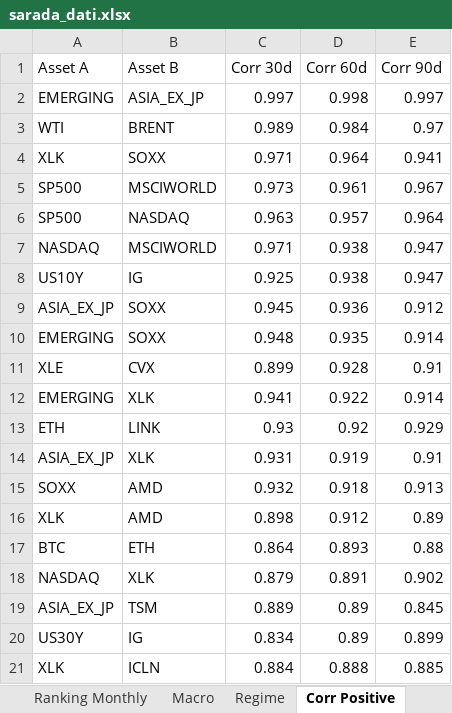
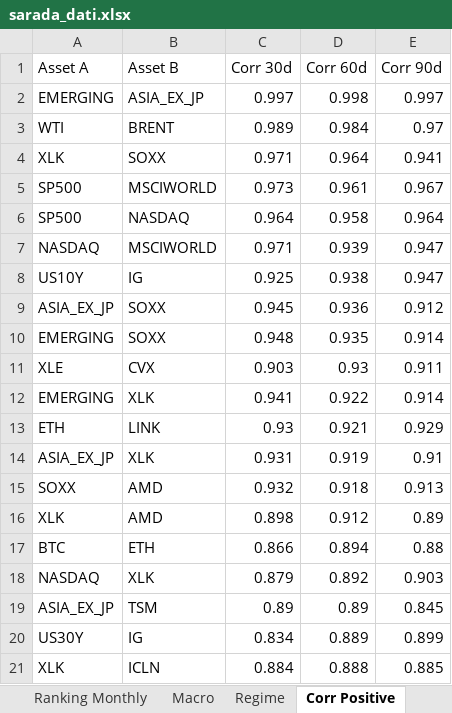
Before and after one commit to giapal96-star/jennifer-trading-dashbord, an Excel workbook: docs/sarada_dati.xlsx, sheet Corr Positive, drawn as a sheet; values as stored, in another font and other column widths than the file's, no borders; removed rows and columns are numbered as before the commit, all else as after; the diff names each change by its address in the sheet, - before the commit and + after, or states it on an @@ line.

```diff
--- a/docs/sarada_dati.xlsx (sheet Corr Positive)
+++ b/docs/sarada_dati.xlsx (sheet Corr Positive)
-C6 (Corr 30d): 0.963
+C6 (Corr 30d): 0.964
-D6 (Corr 60d): 0.957
+D6 (Corr 60d): 0.958
-D7 (Corr 60d): 0.938
+D7 (Corr 60d): 0.939
-row 11: XLE | CVX | 0.899 | 0.928 | 0.91
+row 11: XLE | CVX | 0.903 | 0.93 | 0.911
-D13 (Corr 60d): 0.92
+D13 (Corr 60d): 0.921
-C17 (Corr 30d): 0.864
+C17 (Corr 30d): 0.866
-D17 (Corr 60d): 0.893
+D17 (Corr 60d): 0.894
-D18 (Corr 60d): 0.891
+D18 (Corr 60d): 0.892
-E18 (Corr 90d): 0.902
+E18 (Corr 90d): 0.903
-C19 (Corr 30d): 0.889
+C19 (Corr 30d): 0.89
-D20 (Corr 60d): 0.89
+D20 (Corr 60d): 0.889
```
Also changed, not shown: sheet Ranking Daily, sheet Ranking Weekly, sheet Ranking Monthly, sheet Corr Negative, sheet Macro, sheet Regime, 2 other files.
